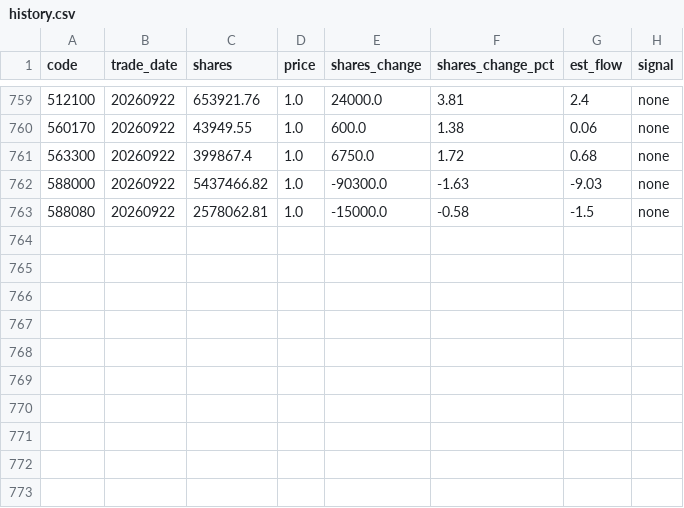
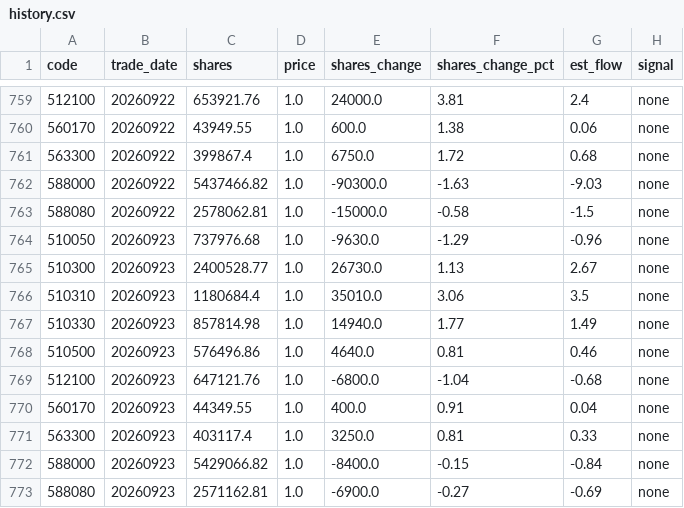
Before and after one commit to marzanmallakcp676-byte/national-team-watch, a CSV file: data/history.csv, drawn as a sheet; only a part is shown, gaps mark what is left out.

```diff
--- a/data/history.csv
+++ b/data/history.csv
@@ -763 +763,11 @@ code,trade_date,shares,price,shares_change,shares_change_pct,est_flow,signal
 588080,20260922,2578062.81,1.0,-15000.0,-0.58,-1.5,none
+510050,20260923,737976.68,1.0,-9630.0,-1.29,-0.96,none
+510300,20260923,2400528.77,1.0,26730.0,1.13,2.67,none
+510310,20260923,1180684.4,1.0,35010.0,3.06,3.5,none
+510330,20260923,857814.98,1.0,14940.0,1.77,1.49,none
+510500,20260923,576496.86,1.0,4640.0,0.81,0.46,none
+512100,20260923,647121.76,1.0,-6800.0,-1.04,-0.68,none
+560170,20260923,44349.55,1.0,400.0,0.91,0.04,none
+563300,20260923,403117.4,1.0,3250.0,0.81,0.33,none
+588000,20260923,5429066.82,1.0,-8400.0,-0.15,-0.84,none
+588080,20260923,2571162.81,1.0,-6900.0,-0.27,-0.69,none
```
